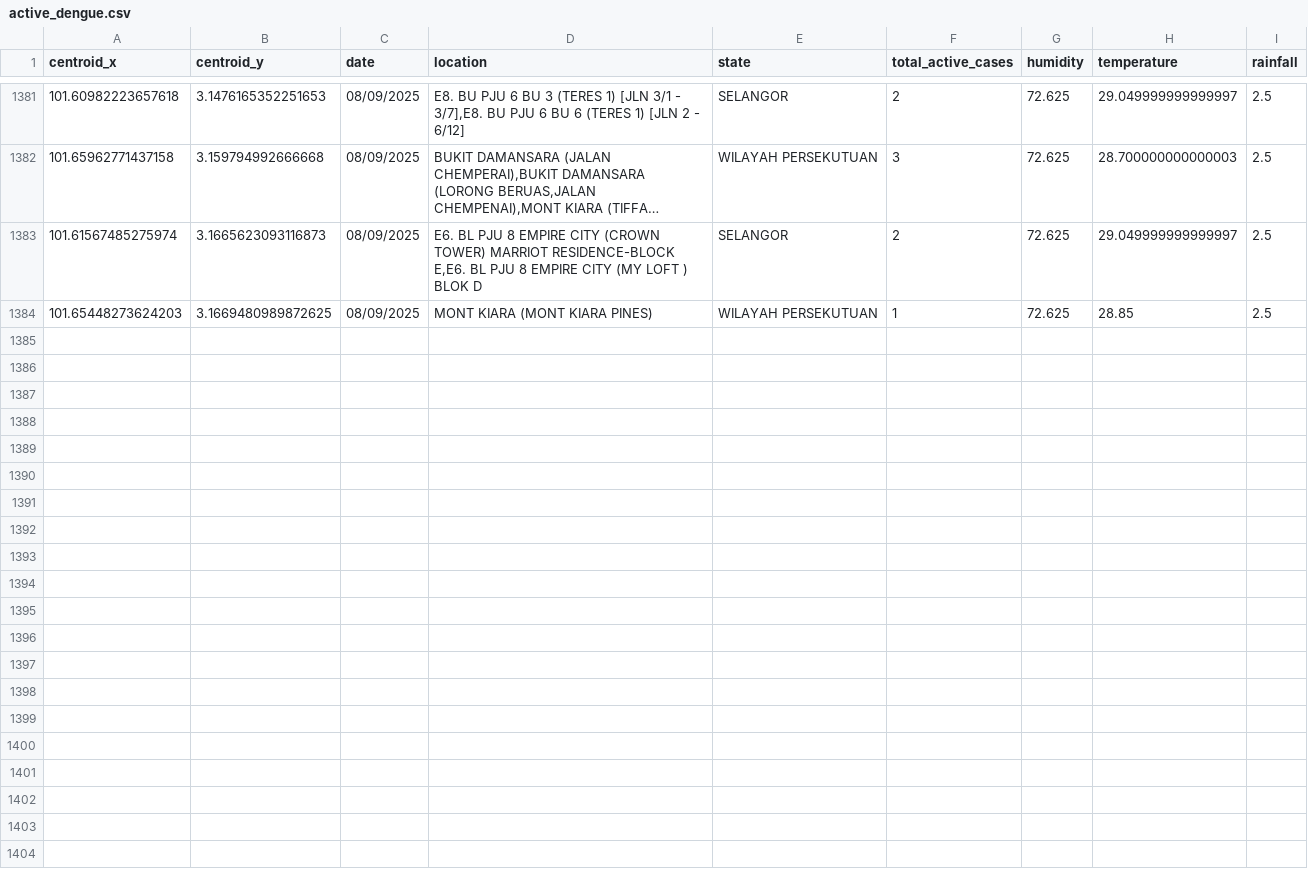
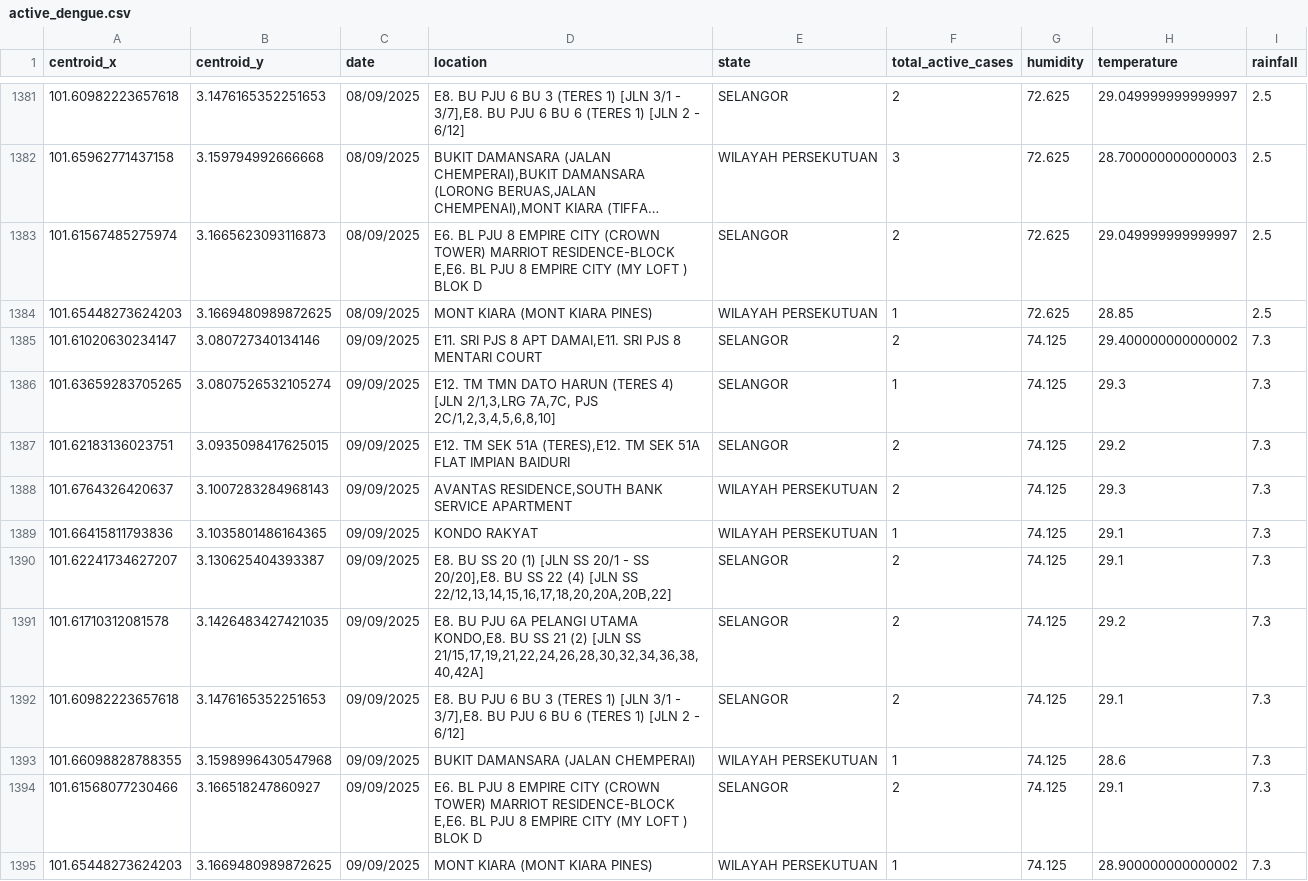
Before and after one commit to adamarbain/DailyScrapDengueData, a CSV file: active_dengue.csv, drawn as a sheet; only a part is shown, gaps mark what is left out; long unchanged cells end in …; the diff names each change by its address in the sheet, - before the commit and + after, or states it on an @@ line.

```diff
--- a/active_dengue.csv
+++ b/active_dengue.csv
+row 1385: 101.61020630234147 | 3.080727340134146 | 09/09/2025 | E11. SRI PJS 8 APT DAMAI,E11. SRI PJS 8 MENTARI COURT | SELANGOR | 2 | 74.125 | 29.400000000000002 | 7.3
+row 1386: 101.63659283705265 | 3.0807526532105274 | 09/09/2025 | E12. TM TMN DATO HARUN (TERES 4) [JLN 2/1,3,LRG 7A,7C, PJS 2C/1,2,3,4,5,6,8,10] | SELANGOR | 1 | 74.125 | 29.3 | 7.3
+row 1387: 101.62183136023751 | 3.0935098417625015 | 09/09/2025 | E12. TM SEK 51A (TERES),E12. TM SEK 51A FLAT IMPIAN BAIDURI | SELANGOR | 2 | 74.125 | 29.2 | 7.3
+row 1388: 101.6764326420637 | 3.1007283284968143 | 09/09/2025 | AVANTAS RESIDENCE,SOUTH BANK SERVICE APARTMENT | WILAYAH PERSEKUTUAN | 2 | 74.125 | 29.3 | 7.3
+row 1389: 101.66415811793836 | 3.1035801486164365 | 09/09/2025 | KONDO RAKYAT | WILAYAH PERSEKUTUAN | 1 | 74.125 | 29.1 | 7.3
+row 1390: 101.62241734627207 | 3.130625404393387 | 09/09/2025 | E8. BU SS 20 (1) [JLN SS 20/1 - SS 20/20],E8. BU SS 22 (4) [JLN SS 22/12,13,14,15,16,17,18,20,20A,20B,22] | SELANGOR | 2 | 74.125 | 29.1 | 7.3
+row 1391: 101.61710312081578 | 3.1426483427421035 | 09/09/2025 | E8. BU PJU 6A PELANGI UTAMA KONDO,E8. BU SS 21 (2) [JLN SS 21/15,17,19,21,22,24,26,28,30,32,34,36,38,40,42A] | SELANGOR | 2 | 74.125 | 29.2 | 7.3
+row 1392: 101.60982223657618 | 3.1476165352251653 | 09/09/2025 | E8. BU PJU 6 BU 3 (TERES 1) [JLN 3/1 - 3/7],E8. BU PJU 6 BU 6 (TERES 1) [JLN 2 - 6/12] | SELANGOR | 2 | 74.125 | 29.1 | 7.3
+row 1393: 101.66098828788355 | 3.1598996430547968 | 09/09/2025 | BUKIT DAMANSARA (JALAN CHEMPERAI) | WILAYAH PERSEKUTUAN | 1 | 74.125 | 28.6 | 7.3
+row 1394: 101.61568077230466 | 3.166518247860927 | 09/09/2025 | E6. BL PJU 8 EMPIRE CITY (CROWN TOWER) MARRIOT RESIDENCE-BLOCK E,E6. BL PJU 8 EMPIRE CITY (MY LOFT ) BLOK D | SELANGOR | 2 | 74.125 | 29.1 | 7.3
+row 1395: 101.65448273624203 | 3.1669480989872625 | 09/09/2025 | MONT KIARA (MONT KIARA PINES) | WILAYAH PERSEKUTUAN | 1 | 74.125 | 28.900000000000002 | 7.3
```
Also changed, not shown: 6 other files.
